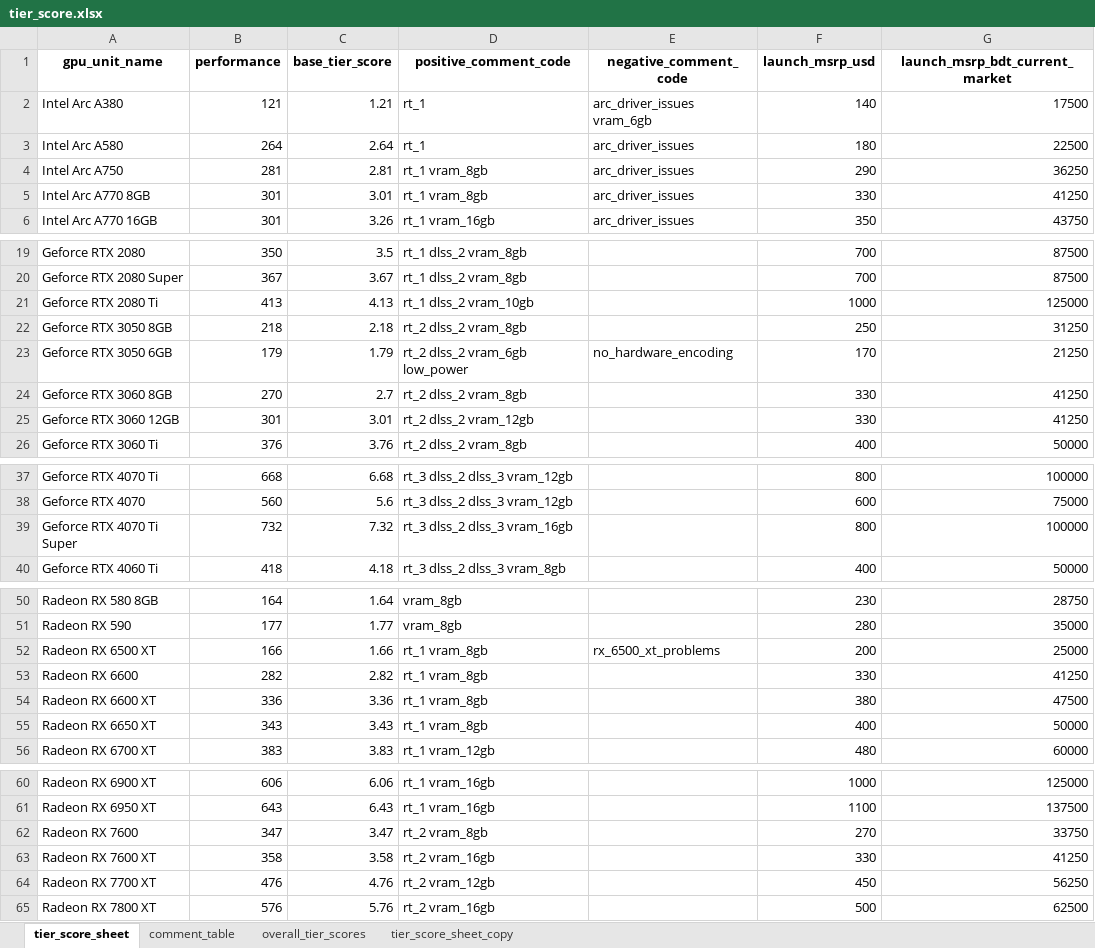
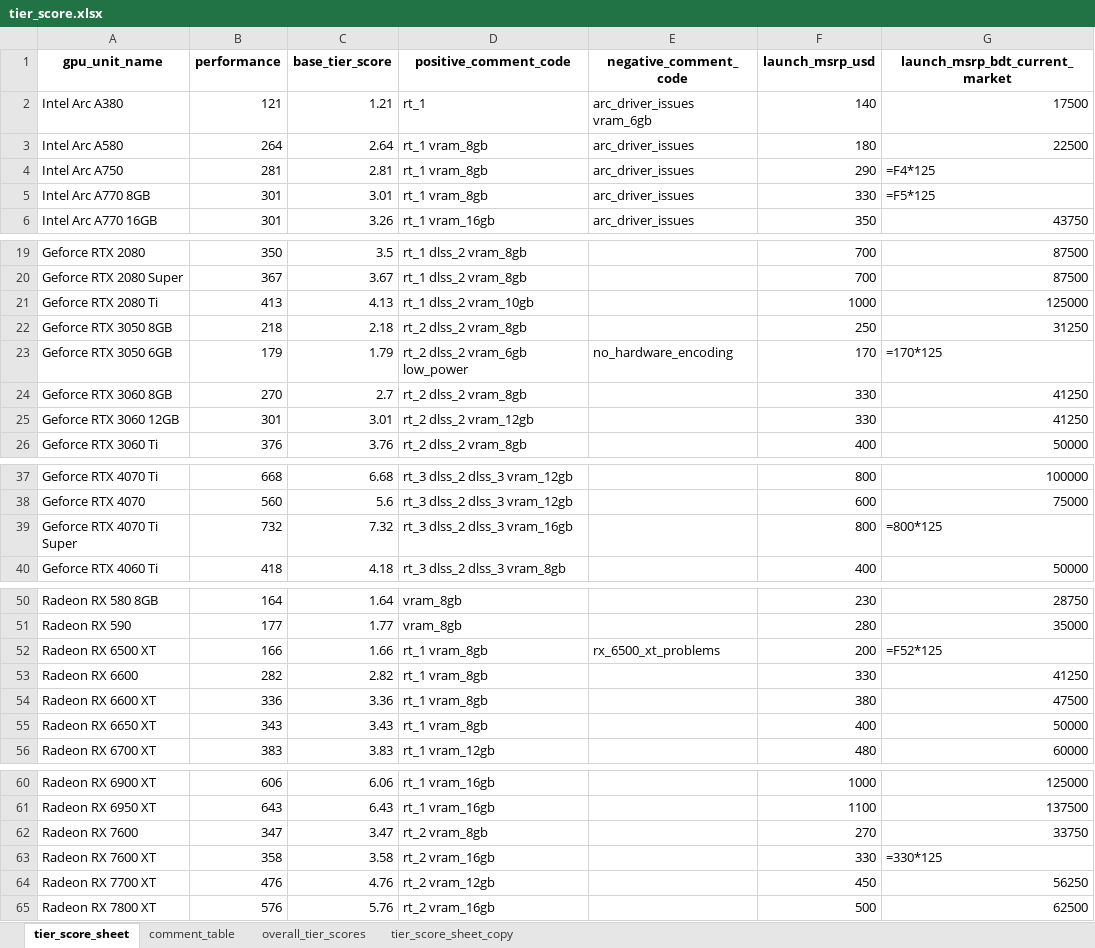
Before and after one commit to Saminyead/gpu_for_bd_gamers, an Excel workbook: gpu4bdgamers/tier_score.xlsx, sheet tier_score_sheet, drawn as a sheet; only a part is shown, gaps mark what is left out; values as stored, in another font and other column widths than the file's, no borders; formulas without a stored value are shown as written; the diff names each change by its address in the sheet, - before the commit and + after, or states it on an @@ line.

```diff
--- a/gpu4bdgamers/tier_score.xlsx (sheet tier_score_sheet)
+++ b/gpu4bdgamers/tier_score.xlsx (sheet tier_score_sheet)
-D3 (positive_comment_code): rt_1
+D3 (positive_comment_code): rt_1 vram_8gb
-G4 (launch_msrp_bdt_current_market): 36250
+G4 (launch_msrp_bdt_current_market): =F4*125
-G5 (launch_msrp_bdt_current_market): 41250
+G5 (launch_msrp_bdt_current_market): =F5*125
-G23 (launch_msrp_bdt_current_market): 21250
+G23 (launch_msrp_bdt_current_market): =170*125
-G39 (launch_msrp_bdt_current_market): 100000
+G39 (launch_msrp_bdt_current_market): =800*125
-G52 (launch_msrp_bdt_current_market): 25000
+G52 (launch_msrp_bdt_current_market): =F52*125
-G63 (launch_msrp_bdt_current_market): 41250
+G63 (launch_msrp_bdt_current_market): =330*125
```
Also changed, not shown: sheet overall_tier_scores, 1 other file.
